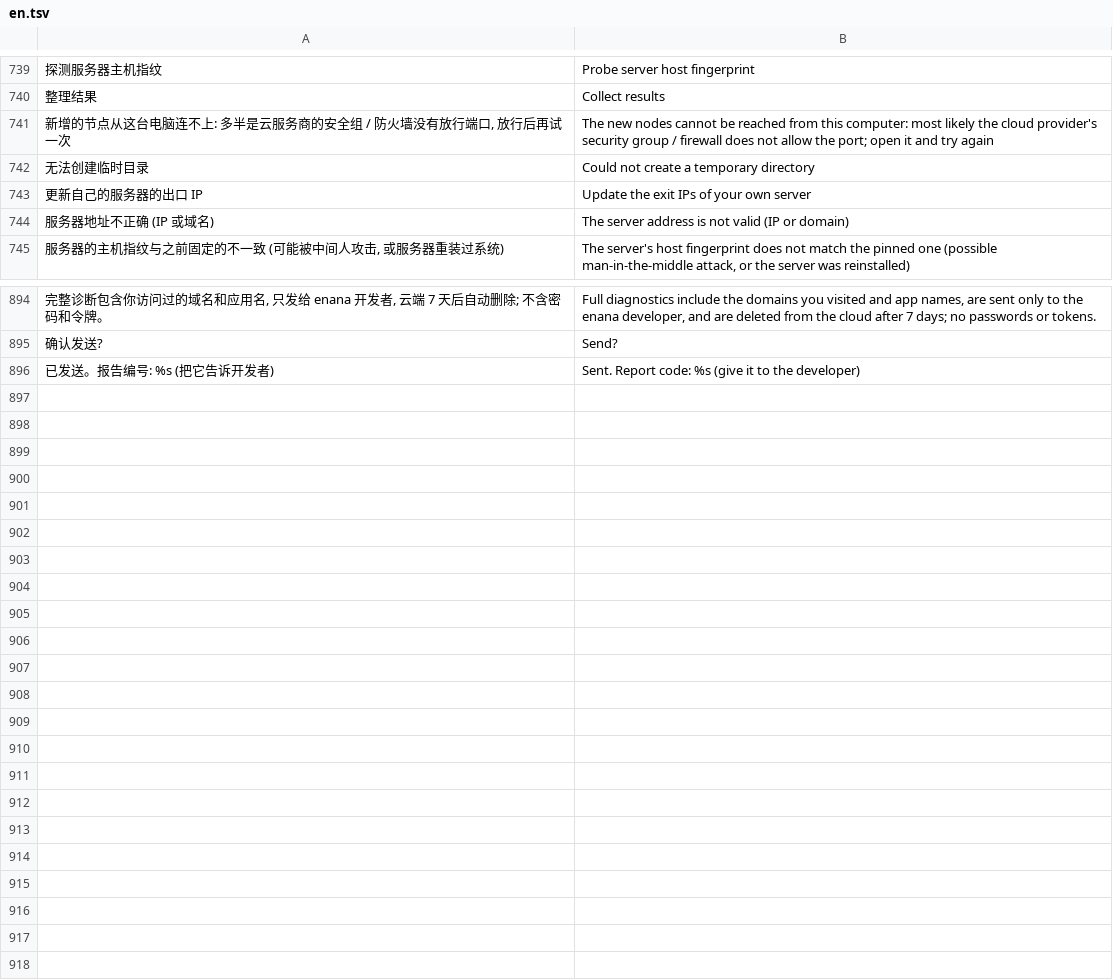
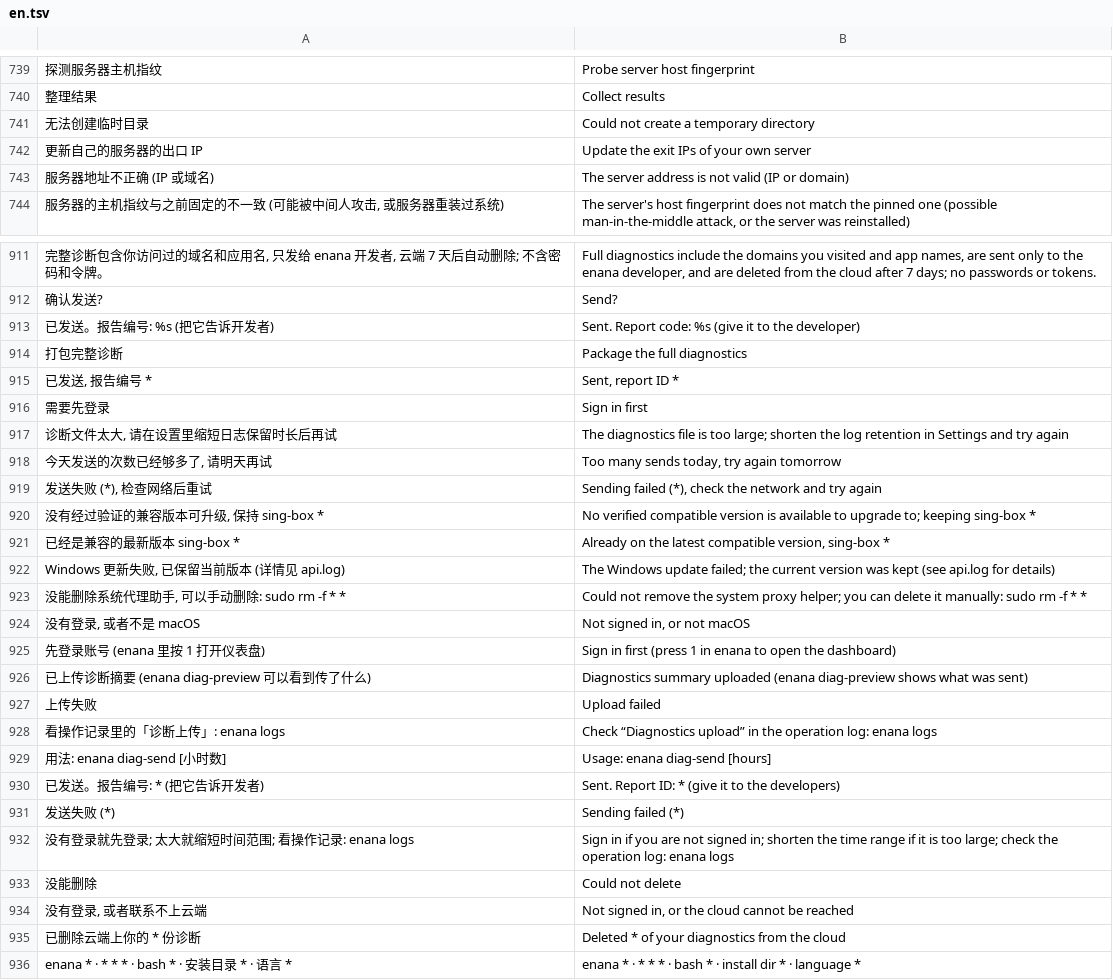
Before and after one commit to 3mmmbulus/enana, a TSV file: data/i18n/en.tsv, drawn as a sheet; only a part is shown, gaps mark what is left out; removed rows and columns are numbered as before the commit, all else as after; the diff covers the shown part only; the diff names each change by its address in the sheet, - before the commit and + after, or states it on an @@ line.

```diff
--- a/data/i18n/en.tsv
+++ b/data/i18n/en.tsv
-row 741: 新增的节点从这台电脑连不上: 多半是云服务商的安全组 / 防火墙没有放行端口, 放行后再试一次 | The new nodes cannot be reached from this computer: most likely the cloud provider's security group / firewall does not allow the port; open it and try again
+row 914: 打包完整诊断 | Package the full diagnostics
+row 915: 已发送, 报告编号 * | Sent, report ID *
+row 916: 需要先登录 | Sign in first
+row 917: 诊断文件太大, 请在设置里缩短日志保留时长后再试 | The diagnostics file is too large; shorten the log retention in Settings and try again
+row 918: 今天发送的次数已经够多了, 请明天再试 | Too many sends today, try again tomorrow
+row 919: 发送失败 (*), 检查网络后重试 | Sending failed (*), check the network and try again
+row 920: 没有经过验证的兼容版本可升级, 保持 sing-box * | No verified compatible version is available to upgrade to; keeping sing-box *
+row 921: 已经是兼容的最新版本 sing-box * | Already on the latest compatible version, sing-box *
+row 922: Windows 更新失败, 已保留当前版本 (详情见 api.log) | The Windows update failed; the current version was kept (see api.log for details)
+row 923: 没能删除系统代理助手, 可以手动删除: sudo rm -f * * | Could not remove the system proxy helper; you can delete it manually: sudo rm -f * *
+row 924: 没有登录, 或者不是 macOS | Not signed in, or not macOS
+row 925: 先登录账号 (enana 里按 1 打开仪表盘) | Sign in first (press 1 in enana to open the dashboard)
+row 926: 已上传诊断摘要 (enana diag-preview 可以看到传了什么) | Diagnostics summary uploaded (enana diag-preview shows what was sent)
+row 927: 上传失败 | Upload failed
+row 928: 看操作记录里的「诊断上传」: enana logs | Check “Diagnostics upload” in the operation log: enana logs
+row 929: 用法: enana diag-send [小时数] | Usage: enana diag-send [hours]
+row 930: 已发送。报告编号: * (把它告诉开发者) | Sent. Report ID: * (give it to the developers)
+row 931: 发送失败 (*) | Sending failed (*)
+row 932: 没有登录就先登录; 太大就缩短时间范围; 看操作记录: enana logs | Sign in if you are not signed in; shorten the time range if it is too large; check the operation log: enana logs
+row 933: 没能删除 | Could not delete
+row 934: 没有登录, 或者联系不上云端 | Not signed in, or the cloud cannot be reached
+row 935: 已删除云端上你的 * 份诊断 | Deleted * of your diagnostics from the cloud
+row 936: enana * · * * * · bash * · 安装目录 * · 语言 * | enana * · * * * · bash * · install dir * · language *
```
Also changed, not shown: 19 added rows and 1 removed row elsewhere in this file, 23 other files.
